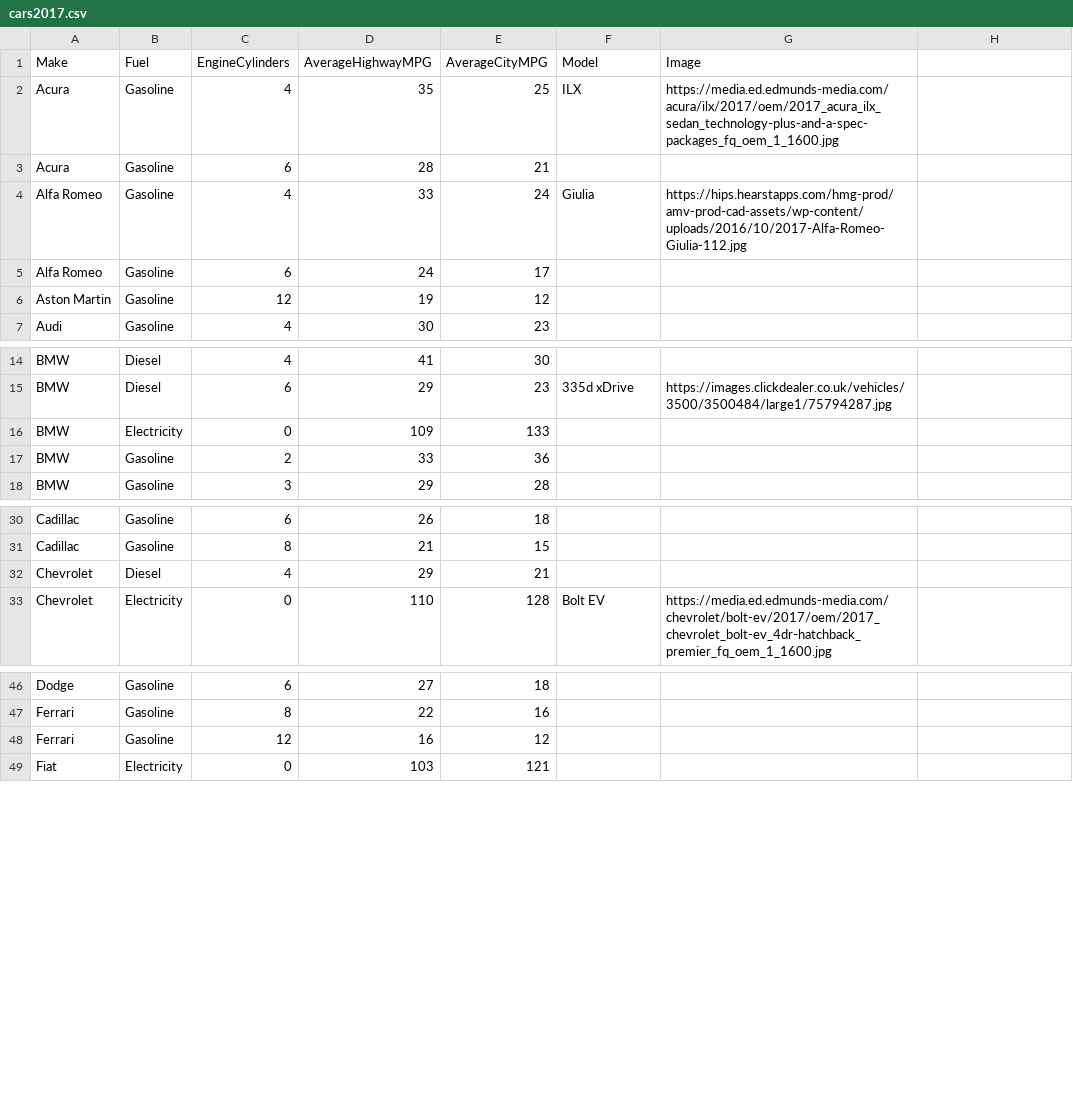
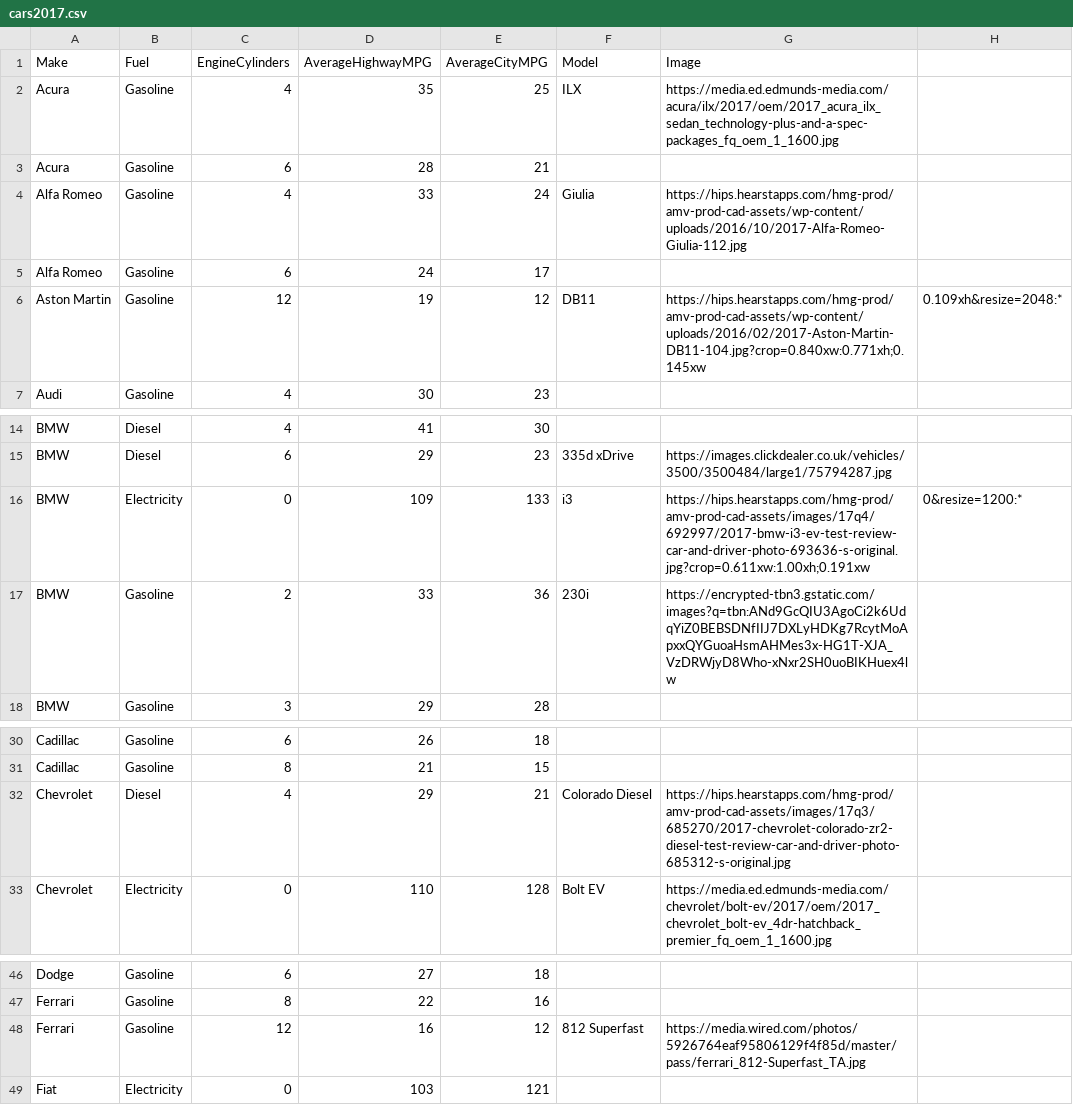
Before and after one commit to jsripraj/narrative_visualization, a CSV file: cars2017.csv, drawn as a sheet; only a part is shown, gaps mark what is left out.

Commit message:
more tooltips

```diff
--- a/cars2017.csv
+++ b/cars2017.csv
@@ -5,3 +5,3 @@ Alfa Romeo,Gasoline,4,33,24,Giulia,https://hips.hearstapps.com/hmg-prod/amv-prod
 Alfa Romeo,Gasoline,6,24,17,,
-Aston Martin,Gasoline,12,19,12,,
+Aston Martin,Gasoline,12,19,12,DB11,https://hips.hearstapps.com/hmg-prod/amv-prod-cad-assets/wp-content/uploads/2016/02/2017-Aston-Martin-DB11-104.jpg?crop=0.840xw:0.771xh;0.145xw,0.109xh&resize=2048:*
 Audi,Gasoline,4,30,23,,
@@ -15,4 +15,4 @@ BMW,Diesel,4,41,30,,
 BMW,Diesel,6,29,23,335d xDrive,https://images.clickdealer.co.uk/vehicles/3500/3500484/large1/75794287.jpg
-BMW,Electricity,0,109,133,,
-BMW,Gasoline,2,33,36,,
+BMW,Electricity,0,109,133,i3,https://hips.hearstapps.com/hmg-prod/amv-prod-cad-assets/images/17q4/692997/2017-bmw-i3-ev-test-review-car-and-driver-photo-693636-s-original.jpg?crop=0.611xw:1.00xh;0.191xw,0&resize=1200:*
+BMW,Gasoline,2,33,36,230i,https://encrypted-tbn3.gstatic.com/images?q=tbn:ANd9GcQIU3AgoCi2k6UdqYiZ0BEBSDNfIIJ7DXLyHDKg7RcytMoApxxQYGuoaHsmAHMes3x-HG1T-XJA_VzDRWjyD8Who-xNxr2SH0uoBIKHuex4lw
 BMW,Gasoline,3,29,28,,
@@ -31,3 +31,3 @@ Cadillac,Gasoline,6,26,18,,
 Cadillac,Gasoline,8,21,15,,
-Chevrolet,Diesel,4,29,21,,
+Chevrolet,Diesel,4,29,21,Colorado Diesel,https://hips.hearstapps.com/hmg-prod/amv-prod-cad-assets/images/17q3/685270/2017-chevrolet-colorado-zr2-diesel-test-review-car-and-driver-photo-685312-s-original.jpg
 Chevrolet,Electricity,0,110,128,Bolt EV,https://media.ed.edmunds-media.com/chevrolet/bolt-ev/2017/oem/2017_chevrolet_bolt-ev_4dr-hatchback_premier_fq_oem_1_1600.jpg
@@ -47,3 +47,3 @@ Dodge,Gasoline,6,27,18,,
 Ferrari,Gasoline,8,22,16,,
-Ferrari,Gasoline,12,16,12,,
+Ferrari,Gasoline,12,16,12,812 Superfast,https://media.wired.com/photos/5926764eaf95806129f4f85d/master/pass/ferrari_812-Superfast_TA.jpg
 Fiat,Electricity,0,103,121,,
```
